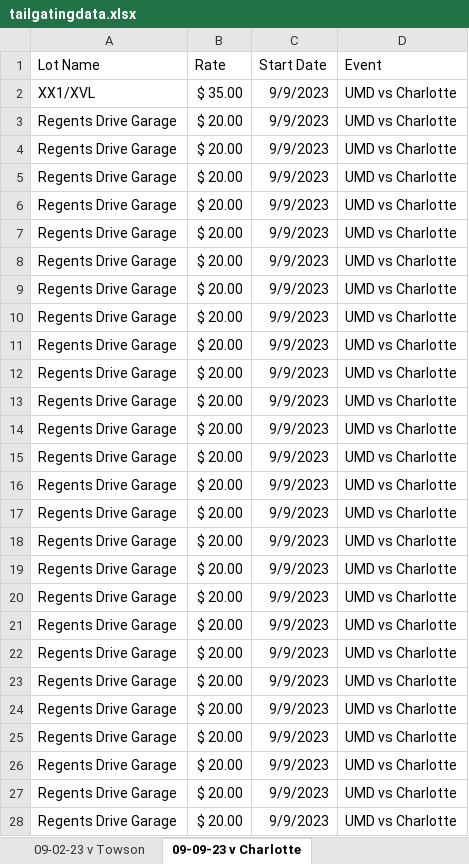
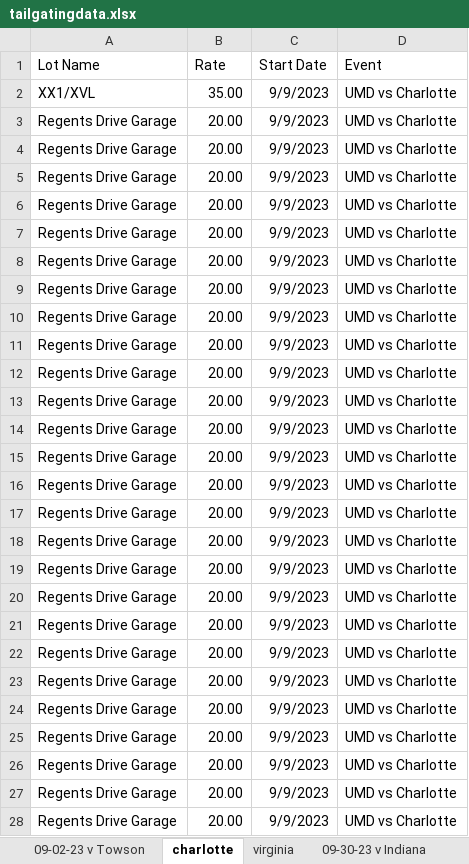
Before and after one commit to bridgetbyrne/bridgetbyrne.github.io, an Excel workbook: DBK/tailgatingdata.xlsx, sheet charlotte, drawn as a sheet; only a part is shown; values as stored, in another font and other column widths than the file's, no borders; the diff covers the shown part only; the diff names each change by its address in the sheet, - before the commit and + after, or states it on an @@ line.

```diff
--- a/DBK/tailgatingdata.xlsx (sheet charlotte)
+++ b/DBK/tailgatingdata.xlsx (sheet charlotte)
-sheet tab: 09-09-23 v Charlotte
+sheet tab: charlotte
-B2 (Rate): $ 35.00
+B2 (Rate): 35.00
-B3:B28 (Rate): $ 20.00
+B3:B28 (Rate): 20.00
```
Also changed, not shown: 514 edited cells elsewhere in this sheet, sheet pennstate, sheet 11-18-23 v Michigan, sheet 09-30-23 v Indiana, sheet 10-14-23 v Illinois, sheet virginia, other sheet tabs, 25 other files.
